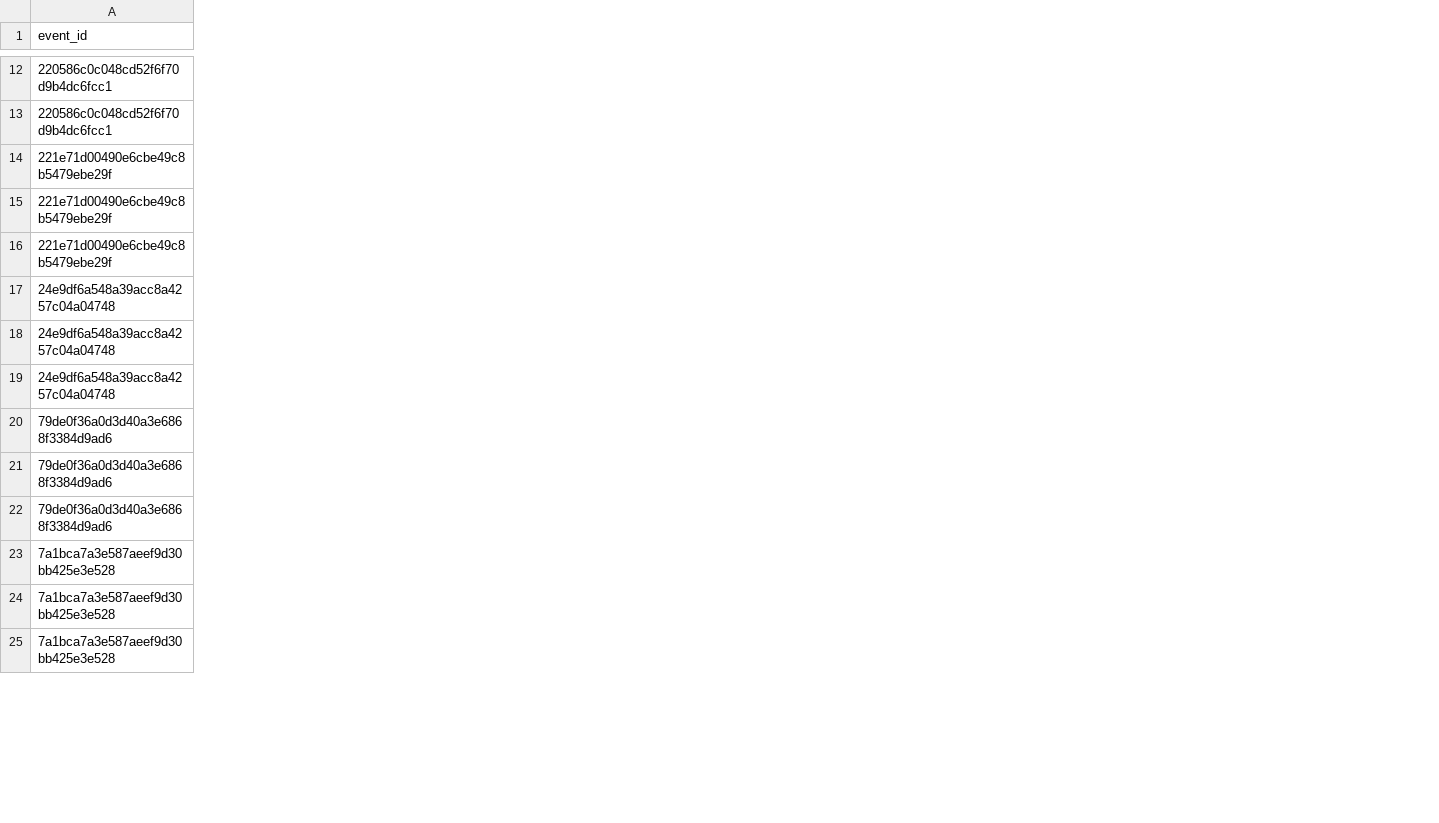
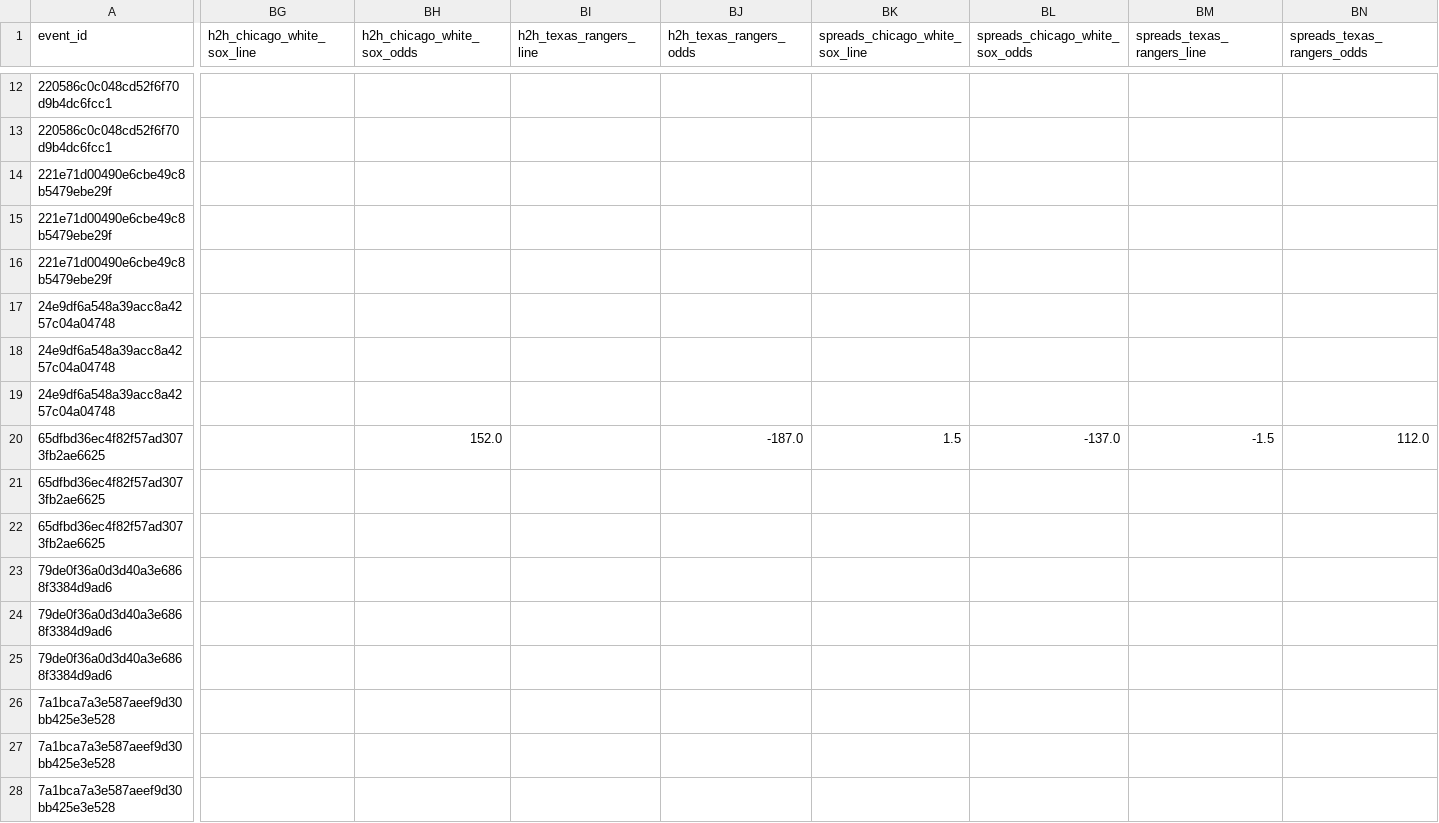
Before and after one commit to radgator13/odds-api-analyze, a CSV file: data/flat_combined_teams_pitchers_batters.csv, drawn as a sheet; only a part is shown, gaps mark what is left out; rows hold the shown columns only; the diff covers the shown part only; the diff names each change by its address in the sheet, - before the commit and + after, or states it on an @@ line.

```diff
--- a/data/flat_combined_teams_pitchers_batters.csv
+++ b/data/flat_combined_teams_pitchers_batters.csv
+column BG (h2h_chicago_white_sox_line), empty
+column BH (h2h_chicago_white_sox_odds), empty
+column BI (h2h_texas_rangers_line), empty
+column BJ (h2h_texas_rangers_odds), empty
+column BK (spreads_chicago_white_sox_line), empty
+column BL (spreads_chicago_white_sox_odds), empty
+column BM (spreads_texas_rangers_line), empty
+column BN (spreads_texas_rangers_odds), empty
+row 20: 65dfbd36ec4f82f57ad3073fb2ae6625 |  | 152.0 |  | -187.0 | 1.5 | -137.0 | -1.5 | 112.0
+row 21: 65dfbd36ec4f82f57ad3073fb2ae6625
+row 22: 65dfbd36ec4f82f57ad3073fb2ae6625
```
Also changed, not shown: 3 added rows, 8 added columns and 75 edited cells elsewhere in this file, 6 other files.
